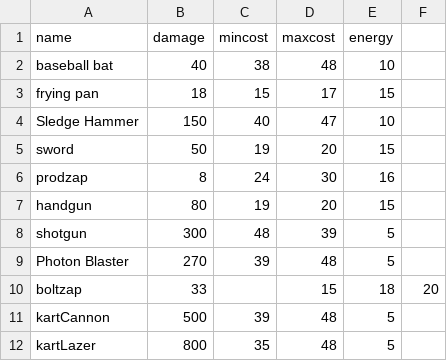
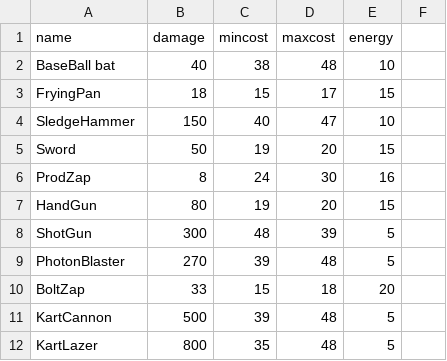
Before and after one commit to Goya5050/repo-profit-and-loss-caluculation, a CSV file: WeaponList.csv, drawn as a sheet.

```diff
--- a/WeaponList.csv
+++ b/WeaponList.csv
@@ -1,12 +1,12 @@
 name,damage,mincost,maxcost,energy
-baseball bat,40,38,48,10
-frying pan,18,15,17,15
-Sledge Hammer,150,40,47,10
-sword,50,19,20,15
-prodzap,8,24,30,16
-handgun,80,19,20,15
-shotgun,300,48,39,5
-Photon Blaster,270,39,48,5
-boltzap,33,,15,18,20
-kartCannon,500,39,48,5
-kartLazer,800,35,48,5
+BaseBall bat,40,38,48,10
+FryingPan,18,15,17,15
+SledgeHammer,150,40,47,10
+Sword,50,19,20,15
+ProdZap,8,24,30,16
+HandGun,80,19,20,15
+ShotGun,300,48,39,5
+PhotonBlaster,270,39,48,5
+BoltZap,33,15,18,20
+KartCannon,500,39,48,5
+KartLazer,800,35,48,5
```
Also changed, not shown: 1 other file.
